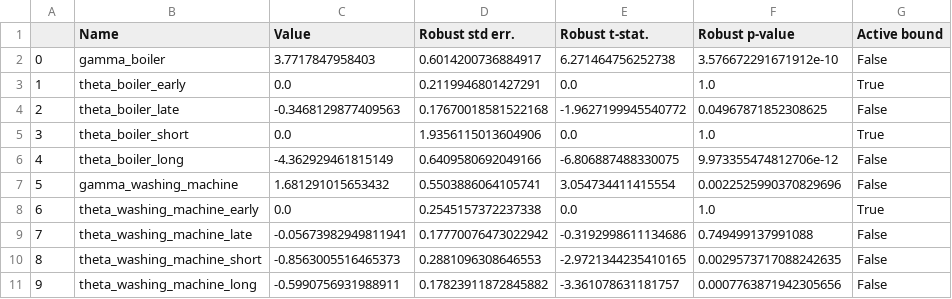
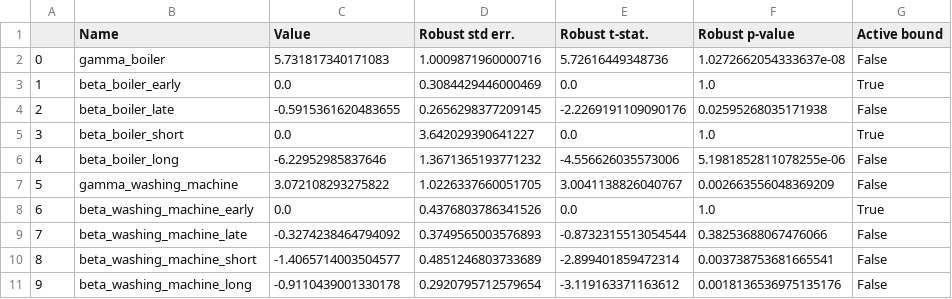
Before and after one commit to DarioVezzali/Demand-Responsive-Energy-Communities, a CSV file: House_06/House_06_Appliance-specific.csv, drawn as a sheet.

```diff
--- a/House_06/House_06_Appliance-specific.csv
+++ b/House_06/House_06_Appliance-specific.csv
@@ -1,11 +1,11 @@
 ,Name,Value,Robust std err.,Robust t-stat.,Robust p-value,Active bound
-0,gamma_boiler,3.7717847958403,0.6014200736884917,6.271464756252738,3.576672291671912e-10,False
-1,theta_boiler_early,0.0,0.2119946801427291,0.0,1.0,True
-2,theta_boiler_late,-0.3468129877409563,0.17670018581522168,-1.9627199945540772,0.04967871852308625,False
-3,theta_boiler_short,0.0,1.9356115013604906,0.0,1.0,True
-4,theta_boiler_long,-4.362929461815149,0.6409580692049166,-6.806887488330075,9.973355474812706e-12,False
-5,gamma_washing_machine,1.681291015653432,0.5503886064105741,3.054734411415554,0.0022525990370829696,False
-6,theta_washing_machine_early,0.0,0.2545157372237338,0.0,1.0,True
-7,theta_washing_machine_late,-0.05673982949811941,0.17770076473022942,-0.3192998611134686,0.749499137991088,False
-8,theta_washing_machine_short,-0.8563005516465373,0.2881096308646553,-2.9721344235410165,0.0029573717088242635,False
-9,theta_washing_machine_long,-0.5990756931988911,0.17823911872845882,-3.361078631181757,0.0007763871942305656,False
+0,gamma_boiler,5.731817340171083,1.0009871960000716,5.72616449348736,1.0272662054333637e-08,False
+1,beta_boiler_early,0.0,0.3084429446000469,0.0,1.0,True
+2,beta_boiler_late,-0.5915361620483655,0.2656298377209145,-2.2269191109090176,0.02595268035171938,False
+3,beta_boiler_short,0.0,3.642029390641227,0.0,1.0,True
+4,beta_boiler_long,-6.22952985837646,1.3671365193771232,-4.556626035573006,5.1981852811078255e-06,False
+5,gamma_washing_machine,3.072108293275822,1.0226337660051705,3.0041138826040767,0.002663556048369209,False
+6,beta_washing_machine_early,0.0,0.4376803786341526,0.0,1.0,True
+7,beta_washing_machine_late,-0.3274238464794092,0.3749565003576893,-0.8732315513054544,0.38253688067476066,False
+8,beta_washing_machine_short,-1.4065714003504577,0.4851246803733689,-2.899401859472314,0.003738753681665541,False
+9,beta_washing_machine_long,-0.9110439001330178,0.2920795712579654,-3.119163371163612,0.0018136536975135176,False
```
Also changed, not shown: House_06/House_06_Generic.csv, 4 other files.
